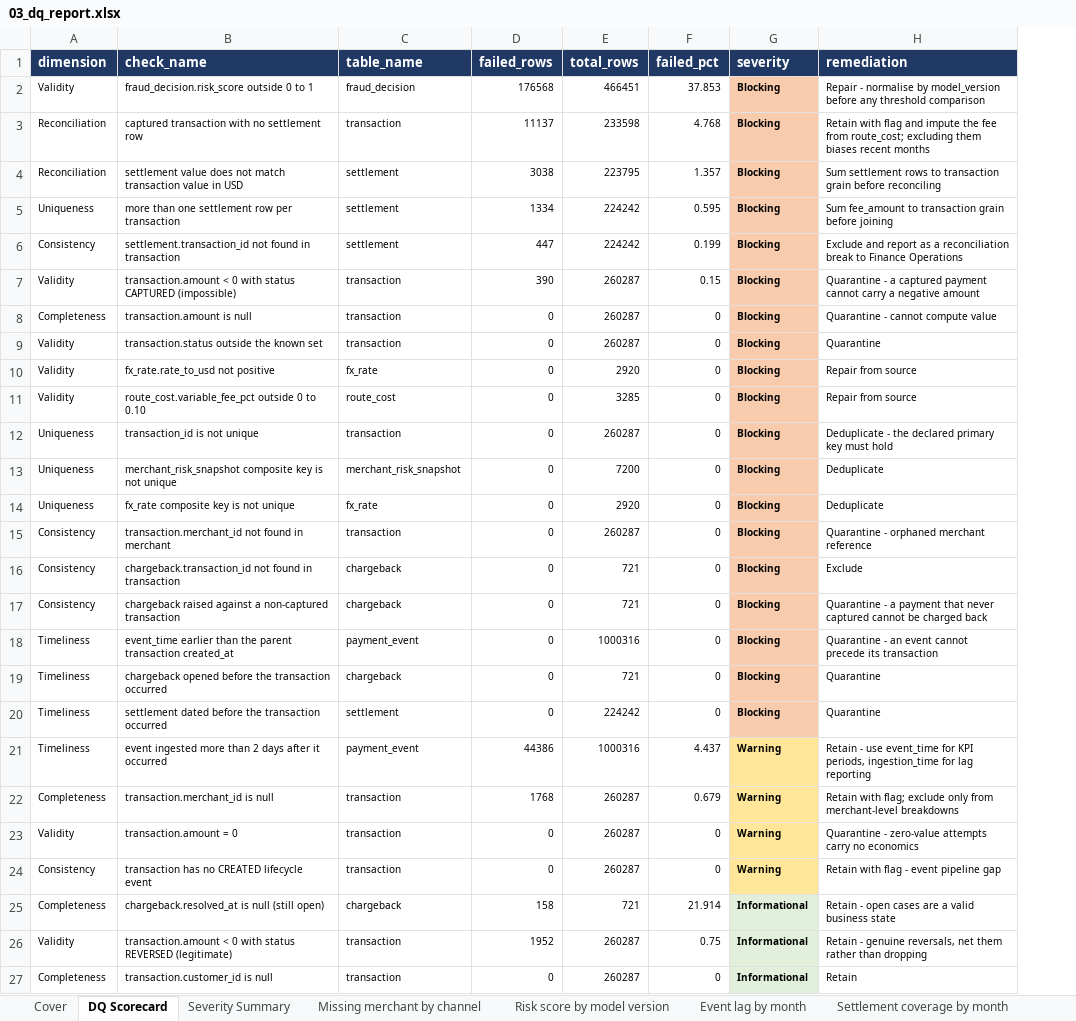
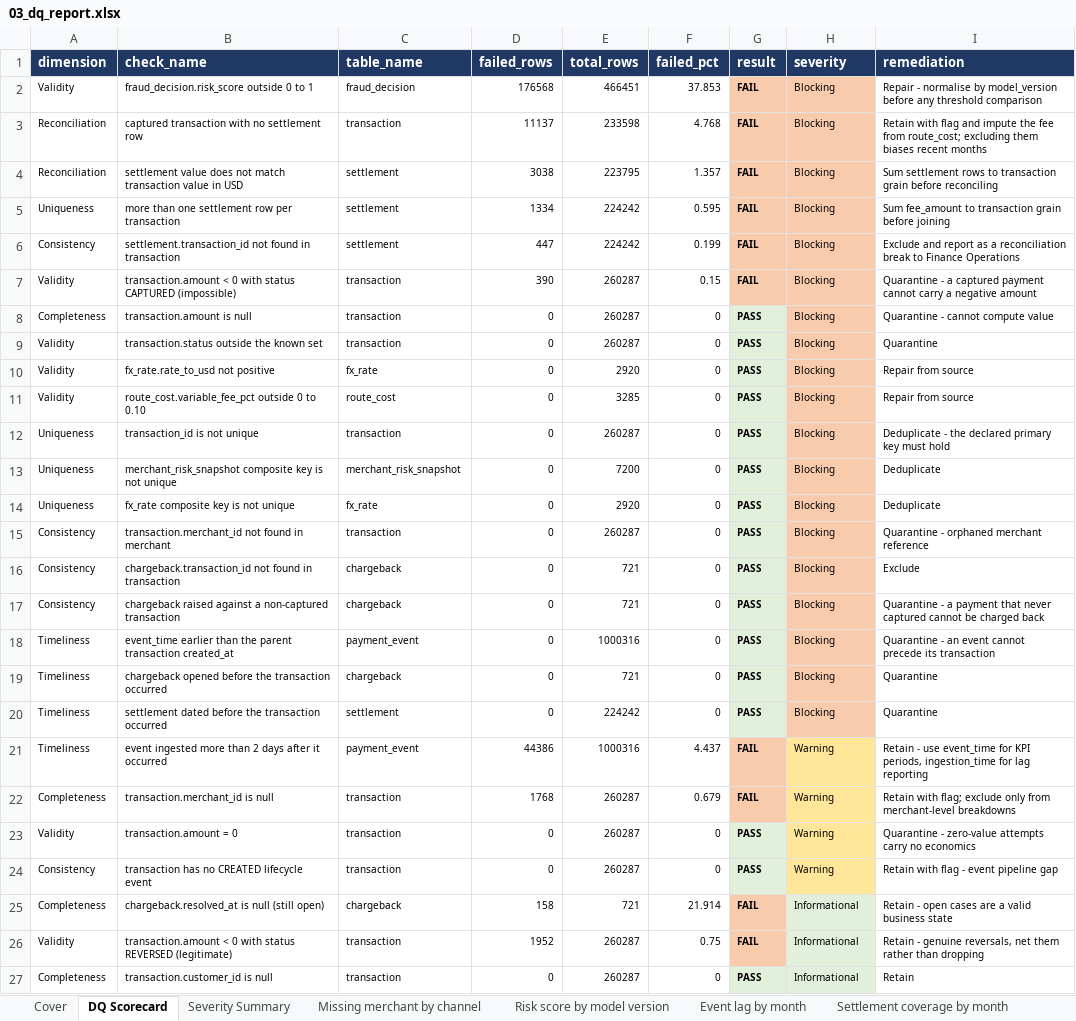
Before and after one commit to junaid-mustafa-006/astrapay-capstone, an Excel workbook: 03_dq_report/03_dq_report.xlsx, sheet DQ Scorecard, drawn as a sheet; values as stored, in another font and other column widths than the file's, no borders; addresses are those after the commit; the diff names each change by its address in the sheet, - before the commit and + after, or states it on an @@ line.

Commit message:
feat: profitability model and dq report
- add pricing_plan rate card; settlement.fee_amount is now merchant revenue,
  route_cost remains provider cost, so contribution is derivable
- task 3: add PASS/FAIL result, reconciliation breakdown (zero residual),
  evidence samples for each failing blocking check
- task 4: star schema at one row per payment attempt, all one-to-many
  sources pre-aggregated to transaction grain before joining
- validation: transaction-side vs settlement-side reconcile at $566,298.30;
  naive joins shown to inflate 11.9x and 1.002x

```diff
--- a/03_dq_report/03_dq_report.xlsx (sheet DQ Scorecard)
+++ b/03_dq_report/03_dq_report.xlsx (sheet DQ Scorecard)
+column G (result), rows 2-27: FAIL | FAIL | FAIL | FAIL | FAIL | FAIL | PASS | PASS | PASS | PASS | PASS | PASS | PASS | PASS | PASS | PASS | PASS | PASS | PASS | FAIL | FAIL | PASS | PASS | FAIL | FAIL | PASS
-H2:H27 bold: on
+H2:H27 bold: off
```
Also changed, not shown: sheet Cover, sheet Severity Summary, other sheet tabs, 28 other files.
